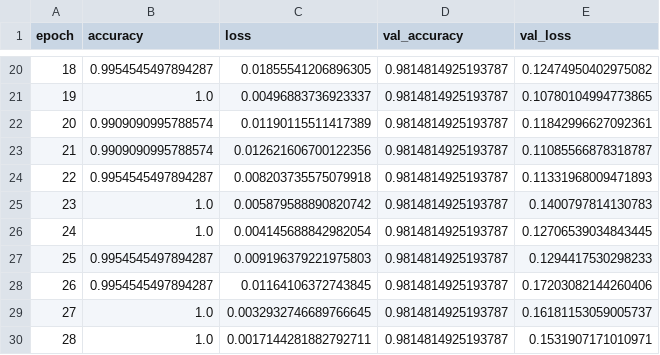
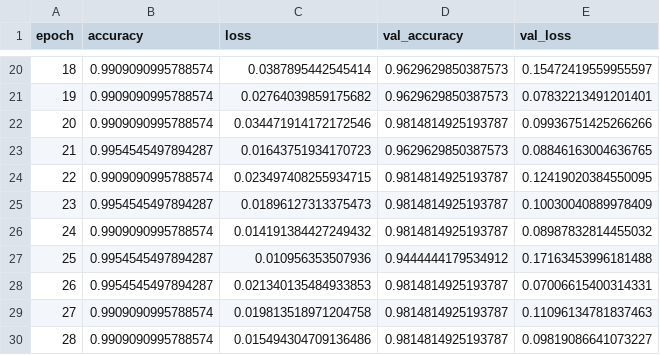
Before and after one commit to Oshimani/machine-learning-project, a CSV file: training_logs/bike_classifier.csv, drawn as a sheet; only a part is shown, gaps mark what is left out; the diff covers the shown part only.

```diff
--- a/training_logs/bike_classifier.csv
+++ b/training_logs/bike_classifier.csv
@@ -20,11 +20,11 @@ epoch;accuracy;loss;val_accuracy;val_loss
-18;0.9954545497894287;0.01855541206896305;0.9814814925193787;0.12474950402975082
-19;1.0;0.00496883736923337;0.9814814925193787;0.10780104994773865
-20;0.9909090995788574;0.01190115511417389;0.9814814925193787;0.11842996627092361
-21;0.9909090995788574;0.012621606700122356;0.9814814925193787;0.11085566878318787
-22;0.9954545497894287;0.008203735575079918;0.9814814925193787;0.11331968009471893
-23;1.0;0.005879588890820742;0.9814814925193787;0.1400797814130783
-24;1.0;0.004145688842982054;0.9814814925193787;0.12706539034843445
-25;0.9954545497894287;0.009196379221975803;0.9814814925193787;0.1294417530298233
-26;0.9954545497894287;0.01164106372743845;0.9814814925193787;0.17203082144260406
-27;1.0;0.0032932746689766645;0.9814814925193787;0.16181153059005737
-28;1.0;0.0017144281882792711;0.9814814925193787;0.1531907171010971
+18;0.9909090995788574;0.0387895442545414;0.9629629850387573;0.15472419559955597
+19;0.9909090995788574;0.02764039859175682;0.9629629850387573;0.07832213491201401
+20;0.9909090995788574;0.034471914172172546;0.9814814925193787;0.09936751425266266
+21;0.9954545497894287;0.01643751934170723;0.9629629850387573;0.08846163004636765
+22;0.9909090995788574;0.023497408255934715;0.9814814925193787;0.12419020384550095
+23;0.9954545497894287;0.01896127313375473;0.9814814925193787;0.10030040889978409
+24;0.9909090995788574;0.014191384427249432;0.9814814925193787;0.08987832814455032
+25;0.9954545497894287;0.010956353507936;0.9444444179534912;0.17163453996181488
+26;0.9954545497894287;0.021340135484933853;0.9814814925193787;0.07006615400314331
+27;0.9909090995788574;0.019813518971204758;0.9814814925193787;0.11096134781837463
+28;0.9909090995788574;0.015494304709136486;0.9814814925193787;0.09819086641073227
```
Also changed, not shown: 119 edited cells elsewhere in this file, 6 other files.
